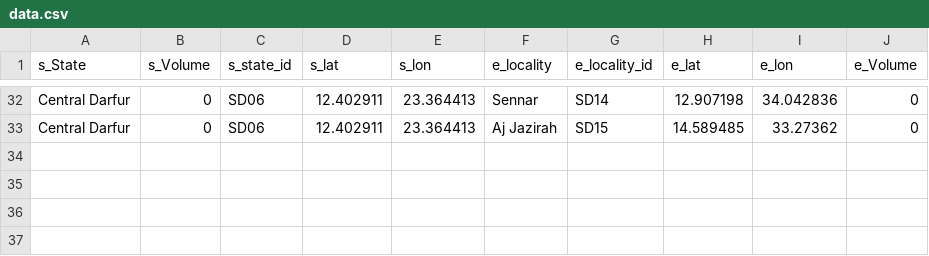
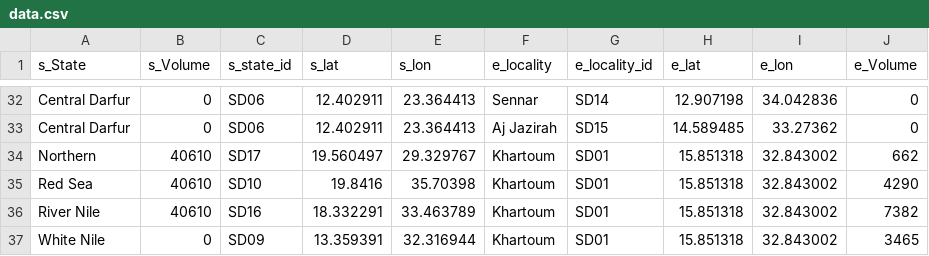
Before and after one commit to OmerOsman3016/returnees-flow-map, a CSV file: data/data.csv, drawn as a sheet; only a part is shown, gaps mark what is left out.

Commit message:
Update data.csv

```diff
--- a/data/data.csv
+++ b/data/data.csv
@@ -33 +33,5 @@ Central Darfur,0,SD06,12.402911,23.364413,Sennar,SD14,12.907198,34.042836,0
 Central Darfur,0,SD06,12.402911,23.364413,Aj Jazirah,SD15,14.589485,33.27362,0
+Northern,40610,SD17,19.560497,29.329767,Khartoum,SD01,15.851318,32.843002,662
+Red Sea,40610,SD10,19.8416,35.70398,Khartoum,SD01,15.851318,32.843002,4290
+River Nile,40610,SD16,18.332291,33.463789,Khartoum,SD01,15.851318,32.843002,7382
+White Nile,0,SD09,13.359391,32.316944,Khartoum,SD01,15.851318,32.843002,3465
```
